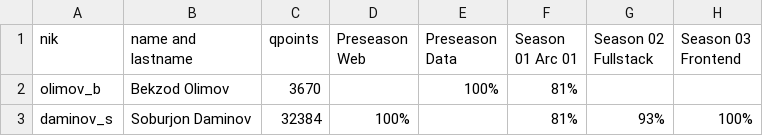
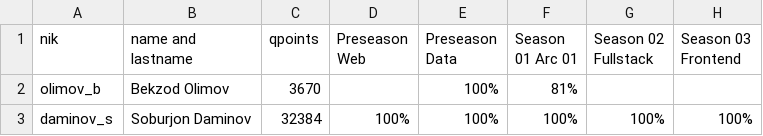
Before and after one commit to Soburjon19/qwasar-users, a CSV file: s.csv, drawn as a sheet; only a part is shown; the diff names each change by its address in the sheet, - before the commit and + after, or states it on an @@ line.

Commit message:
Update s.csv

```diff
--- a/s.csv
+++ b/s.csv
-E3 (Preseason Data): (empty)
+E3 (Preseason Data): 100%
-F3 (Season 01 Arc 01): 81%
+F3 (Season 01 Arc 01): 100%
-G3 (Season 02 Fullstack): 93%
+G3 (Season 02 Fullstack): 100%
```
